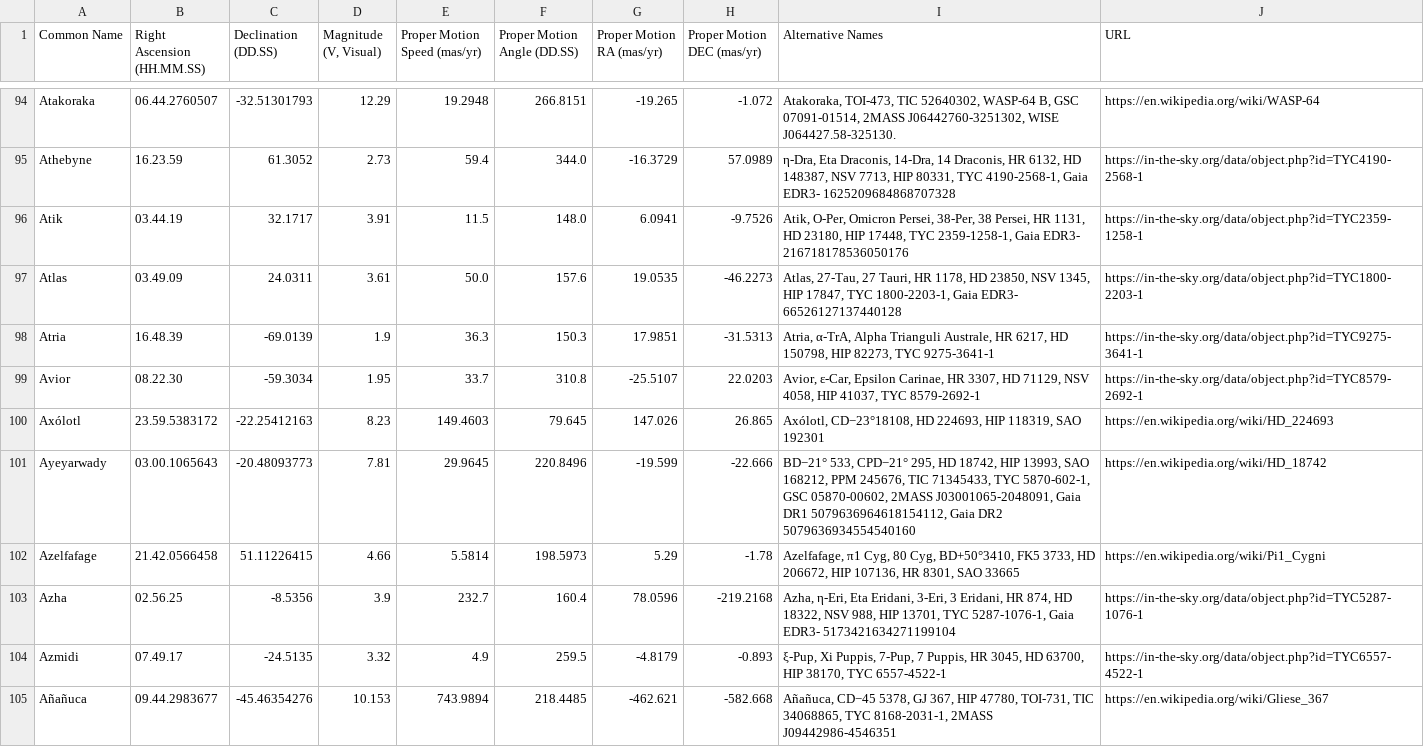
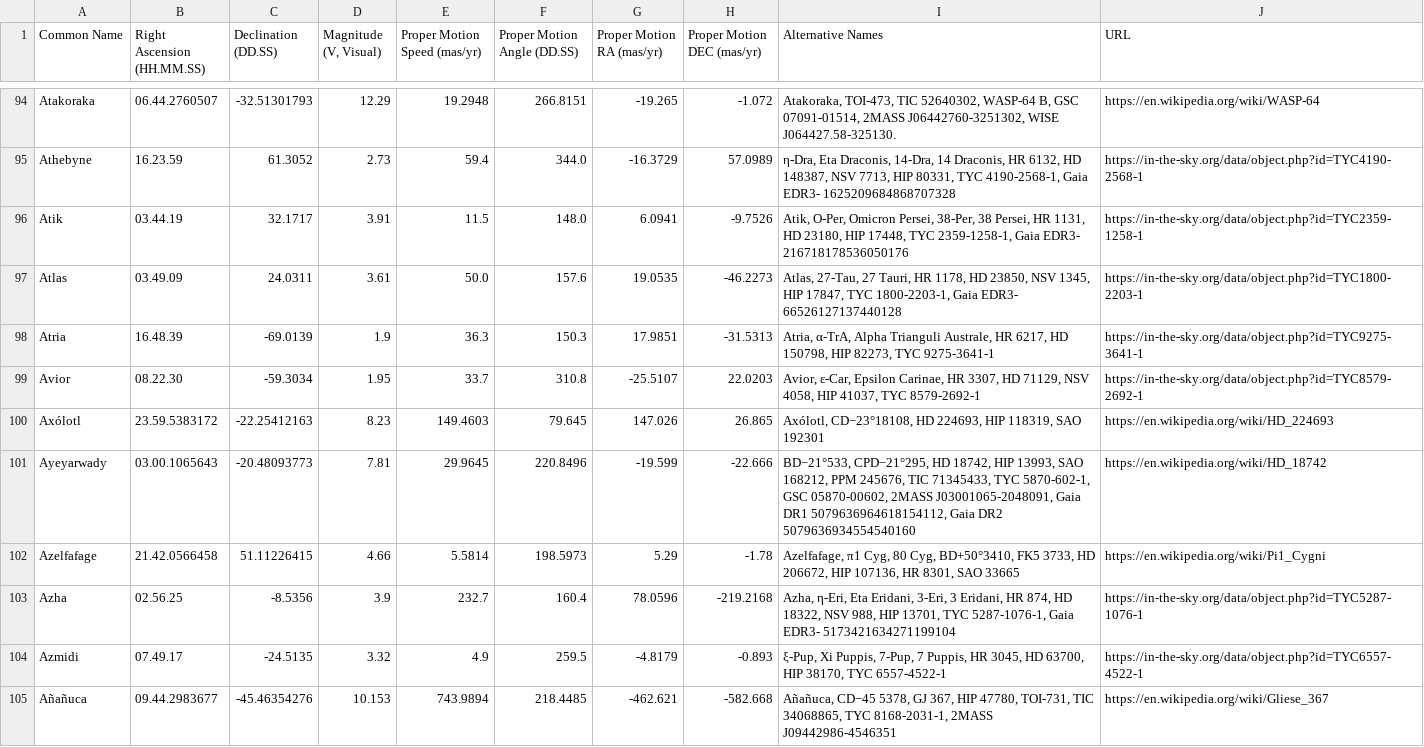
Before and after one commit to cyschneck/Star-Chart-Spherical-Projection, a CSV file: star_chart_spherical_projection/data/stars_with_data.csv, drawn as a sheet; only a part is shown, gaps mark what is left out; the diff covers the shown part only.

```diff
--- a/star_chart_spherical_projection/data/stars_with_data.csv
+++ b/star_chart_spherical_projection/data/stars_with_data.csv
@@ -100,3 +100,3 @@ Avior,08.22.30,-59.3034,1.95,33.7,310.8,-25.5107,22.0203,"Avior, ε-Car, Epsilon
 Axólotl,23.59.5383172,-22.25412163,8.23,149.4603,79.645,147.026,26.865,"Axólotl, CD−23°18108, HD 224693, HIP 118319, SAO 192301",https://en.wikipedia.org/wiki/HD_224693
-Ayeyarwady,03.00.1065643,-20.48093773,7.81,29.9645,220.8496,-19.599,-22.666,"BD−21° 533, CPD−21° 295, HD 18742, HIP 13993, SAO 168212, PPM 245676, TIC 71345433, TYC 5870-602-1, GSC 05870-00602, 2MASS J03001065-2048091, Gaia DR1 5079636964618154112, Gaia DR2 5079636934554540160",https://en.wikipedia.org/wiki/HD_18742
+Ayeyarwady,03.00.1065643,-20.48093773,7.81,29.9645,220.8496,-19.599,-22.666,"BD−21°533, CPD−21°295, HD 18742, HIP 13993, SAO 168212, PPM 245676, TIC 71345433, TYC 5870-602-1, GSC 05870-00602, 2MASS J03001065-2048091, Gaia DR1 5079636964618154112, Gaia DR2 5079636934554540160",https://en.wikipedia.org/wiki/HD_18742
 Azelfafage,21.42.0566458,51.11226415,4.66,5.5814,198.5973,5.29,-1.78,"Azelfafage, π1 Cyg, 80 Cyg, BD+50°3410, FK5 3733, HD 206672, HIP 107136, HR 8301, SAO 33665",https://en.wikipedia.org/wiki/Pi1_Cygni
```
Also changed, not shown: 6 added rows and 30 edited cells elsewhere in this file, star_chart_spherical_projection/pytests/examples/year_0_stars_pos.csv, 22 other files.
